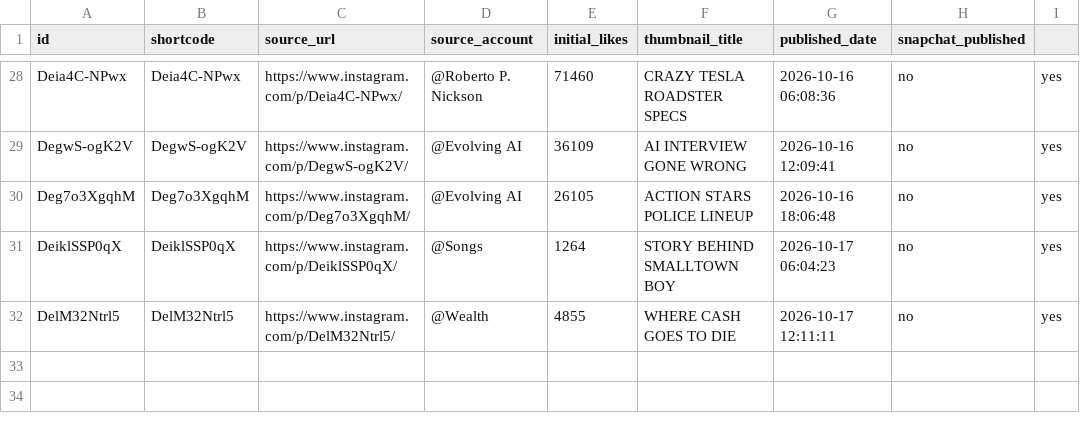
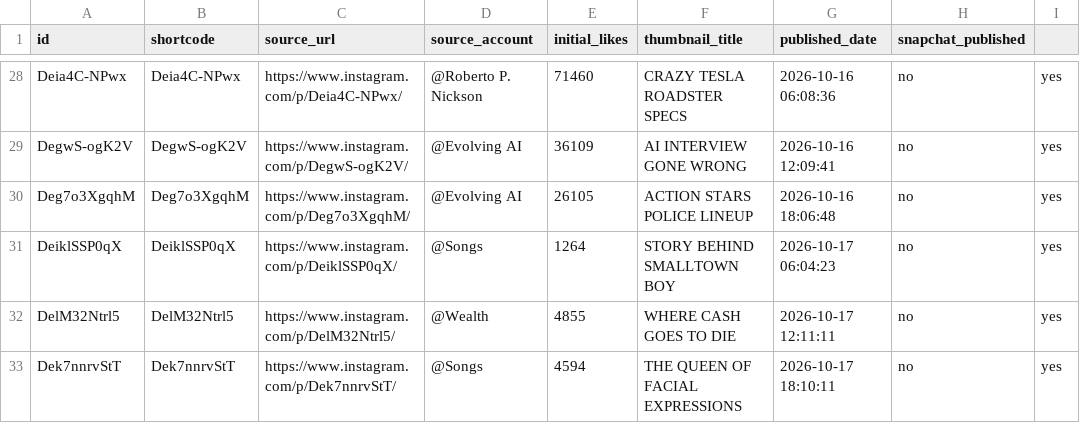
Before and after one commit to rjydly/feedity.tv, a CSV file: published_posts.csv, drawn as a sheet; only a part is shown, gaps mark what is left out; the diff names each change by its address in the sheet, - before the commit and + after, or states it on an @@ line.

```diff
--- a/published_posts.csv
+++ b/published_posts.csv
+row 33: Dek7nnrvStT | Dek7nnrvStT | https://www.instagram.com/p/Dek7nnrvStT/ | @Songs | 4594 | THE QUEEN OF FACIAL EXPRESSIONS | 2026-10-17 18:10:11 | no | yes
```
